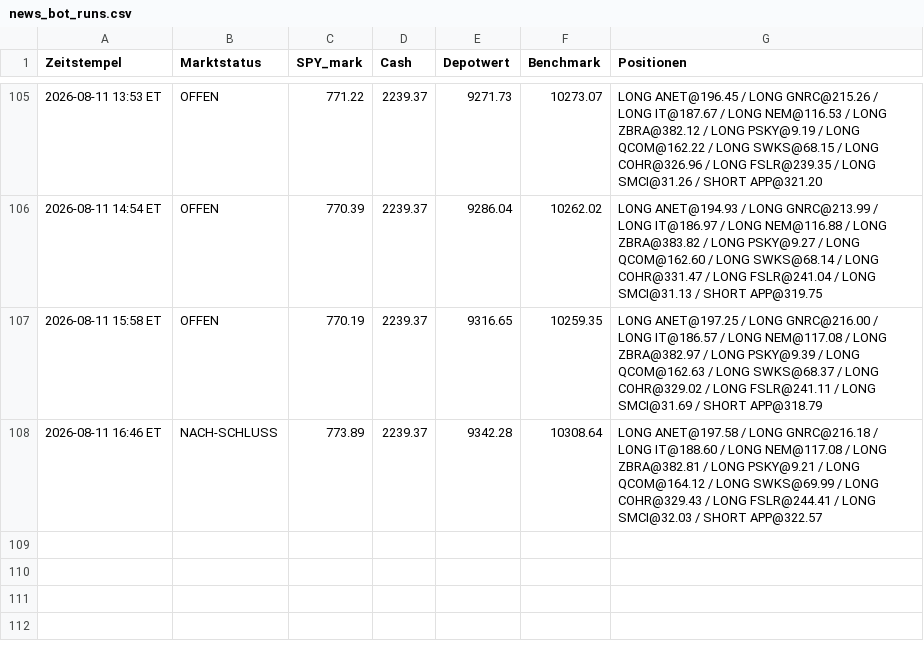
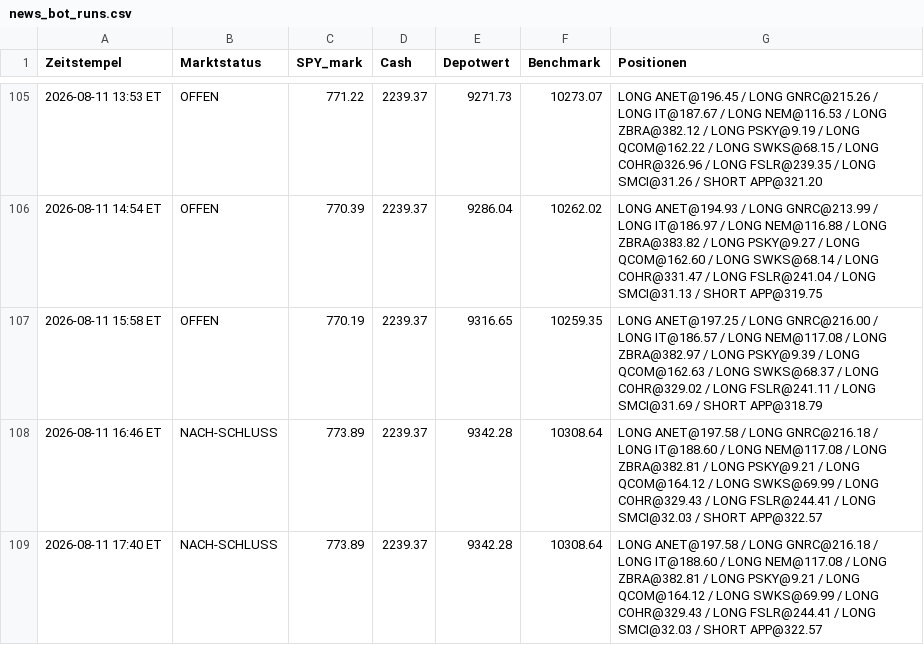
Before and after one commit to PatrickGerisch/NewsBot, a CSV file: news_bot_runs.csv, drawn as a sheet; only a part is shown, gaps mark what is left out.

```diff
--- a/news_bot_runs.csv
+++ b/news_bot_runs.csv
@@ -108 +108,2 @@ Zeitstempel,Marktstatus,SPY_mark,Cash,Depotwert,Benchmark,Positionen
 2026-08-11 16:46 ET,NACH-SCHLUSS,773.89,2239.37,9342.28,10308.64,LONG ANET@197.58 / LONG GNRC@216.18 / LONG IT@188.60 / LONG NEM@117.08 / LONG ZBRA@382.81 / LONG PSKY@9.21 / LONG QCOM@164.12 / LONG SWKS@69.99 / LONG COHR@329.43 / LONG FSLR@244.41 / LONG SMCI@32.03 / SHORT APP@322.57
+2026-08-11 17:40 ET,NACH-SCHLUSS,773.89,2239.37,9342.28,10308.64,LONG ANET@197.58 / LONG GNRC@216.18 / LONG IT@188.60 / LONG NEM@117.08 / LONG ZBRA@382.81 / LONG PSKY@9.21 / LONG QCOM@164.12 / LONG SWKS@69.99 / LONG COHR@329.43 / LONG FSLR@244.41 / LONG SMCI@32.03 / SHORT APP@322.57
```
Also changed, not shown: news_bot_alpaca_runs.csv, 5 other files.
